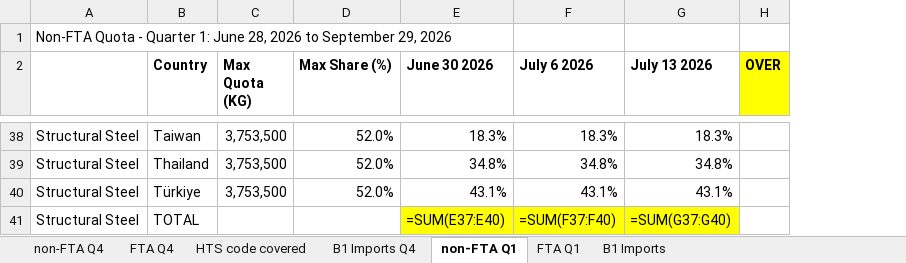
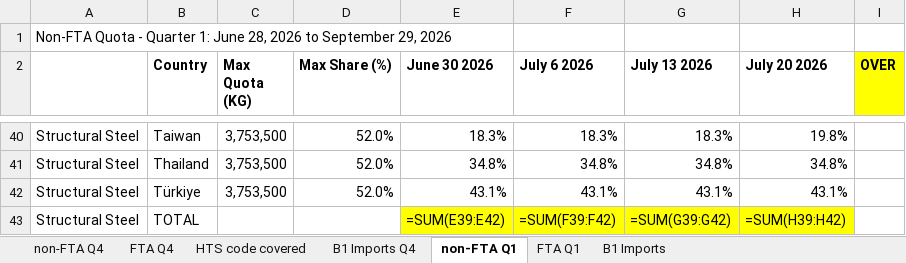
Before and after one commit to salt0401/Canada-Quota, an Excel workbook: data/canada_trq_tracker.xlsx, sheet non-FTA Q1, drawn as a sheet; only a part is shown, gaps mark what is left out; values as stored, in another font and other column widths than the file's, no borders; formulas without a stored value are shown as written; addresses are those after the commit; the diff covers the shown part only; the diff names each change by its address in the sheet, - before the commit and + after, or states it on an @@ line.

```diff
--- a/data/canada_trq_tracker.xlsx (sheet non-FTA Q1)
+++ b/data/canada_trq_tracker.xlsx (sheet non-FTA Q1)
+column H (July 20 2026), rows 40-43: 19.8% | 34.8% | 43.1% | =SUM(H39:H42)
-E43 (June 30 2026): =SUM(E37:E40)
+E43 (June 30 2026): =SUM(E39:E42)
-F43 (July 6 2026): =SUM(F37:F40)
+F43 (July 6 2026): =SUM(F39:F42)
-G43 (July 13 2026): =SUM(G37:G40)
+G43 (July 13 2026): =SUM(G39:G42)
```
Also changed, not shown: 2 added rows and 19 edited cells elsewhere in this sheet, sheet B1 Imports, sheet FTA Q1.
